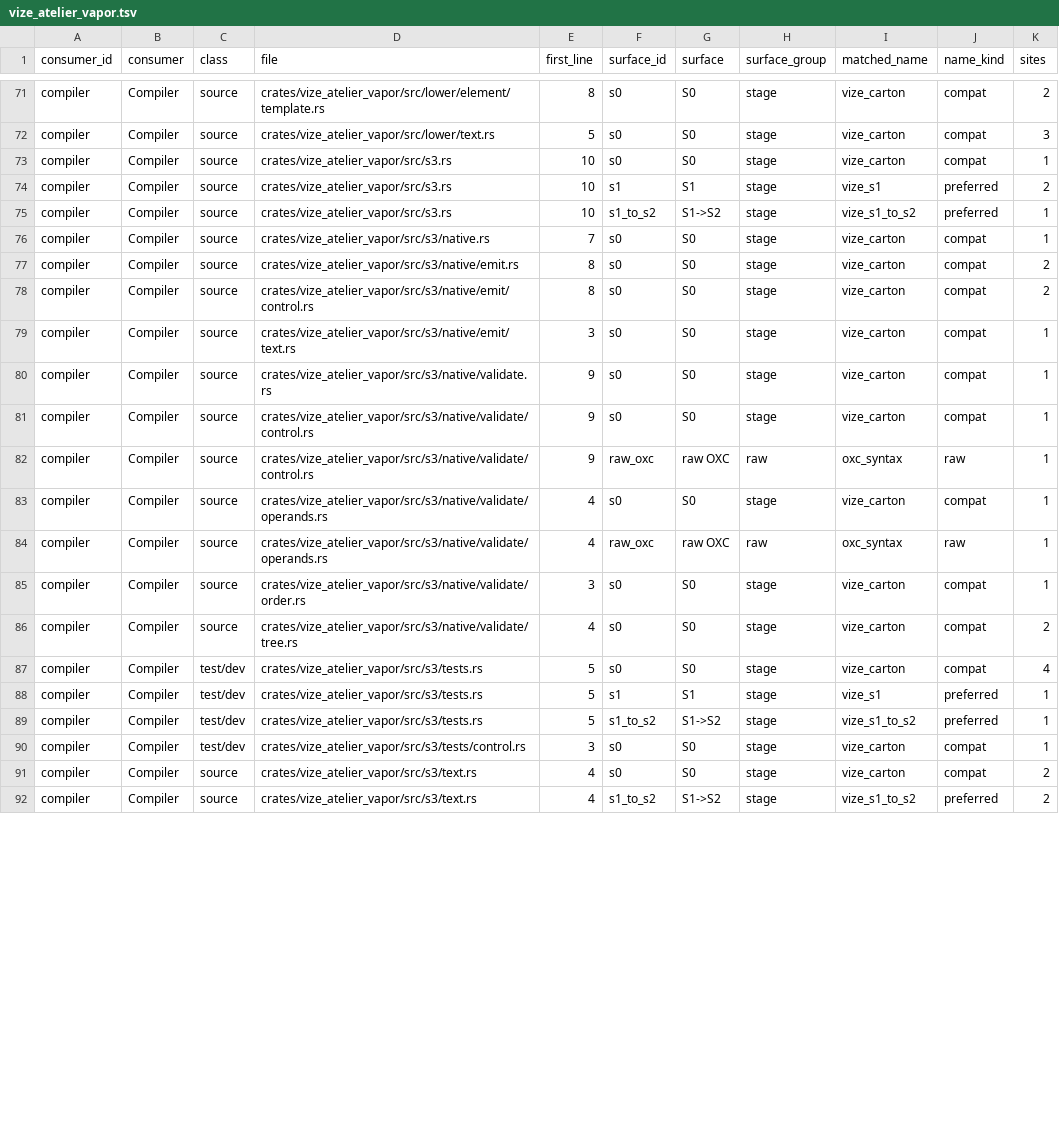
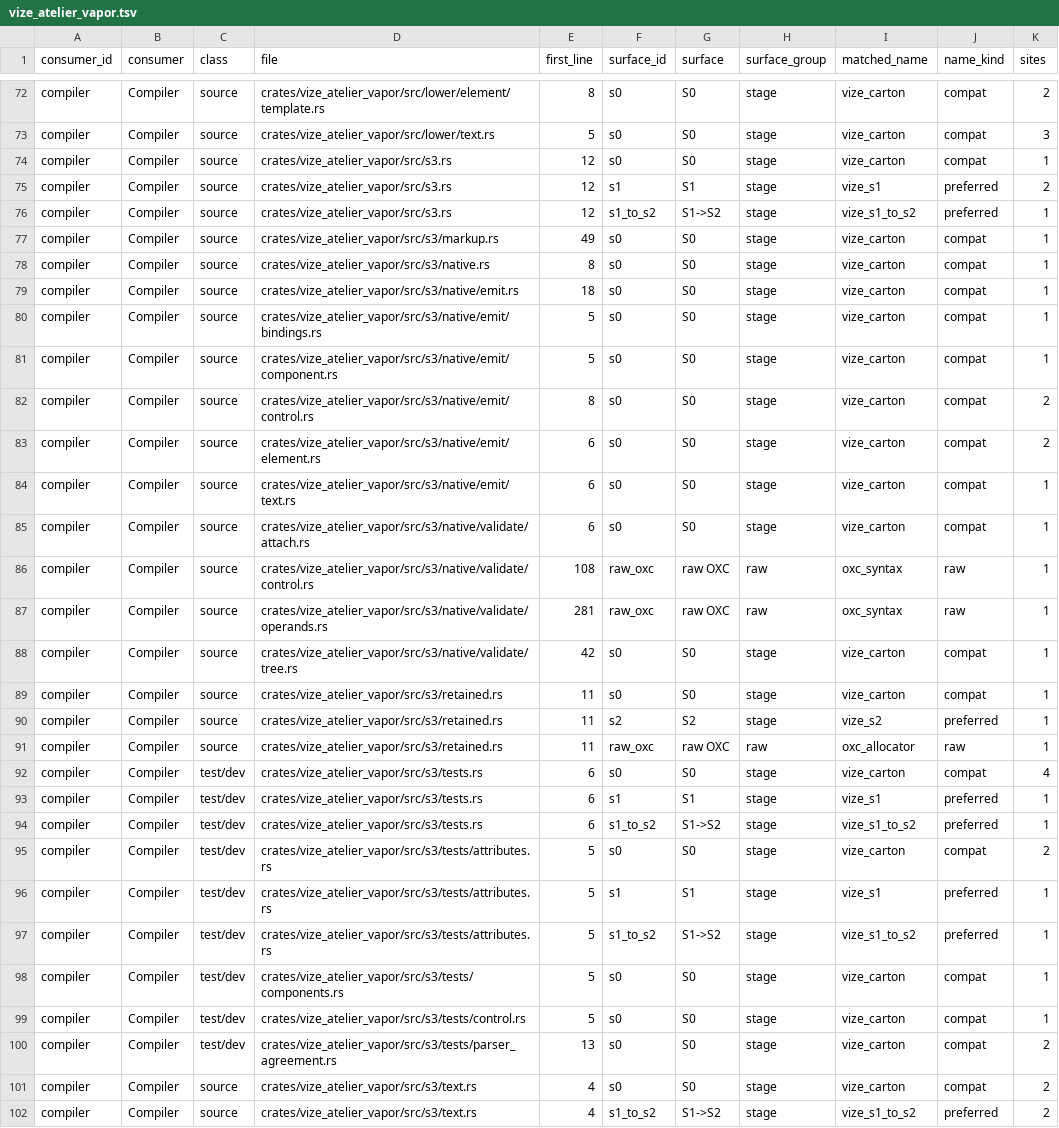
Before and after one commit to Mu-L/vize, a TSV file: davinci-road/plan/consumer-migration-surfaces/compiler/vize_atelier_vapor.tsv, drawn as a sheet; only a part is shown, gaps mark what is left out; the diff covers the shown part only.

```diff
--- a/davinci-road/plan/consumer-migration-surfaces/compiler/vize_atelier_vapor.tsv
+++ b/davinci-road/plan/consumer-migration-surfaces/compiler/vize_atelier_vapor.tsv
@@ -72,20 +73,29 @@ compiler	Compiler	source	crates/vize_atelier_vapor/src/lower/element/template.rs
 compiler	Compiler	source	crates/vize_atelier_vapor/src/lower/text.rs	5	s0	S0	stage	vize_carton	compat	3
-compiler	Compiler	source	crates/vize_atelier_vapor/src/s3.rs	10	s0	S0	stage	vize_carton	compat	1
-compiler	Compiler	source	crates/vize_atelier_vapor/src/s3.rs	10	s1	S1	stage	vize_s1	preferred	2
-compiler	Compiler	source	crates/vize_atelier_vapor/src/s3.rs	10	s1_to_s2	S1->S2	stage	vize_s1_to_s2	preferred	1
-compiler	Compiler	source	crates/vize_atelier_vapor/src/s3/native.rs	7	s0	S0	stage	vize_carton	compat	1
-compiler	Compiler	source	crates/vize_atelier_vapor/src/s3/native/emit.rs	8	s0	S0	stage	vize_carton	compat	2
+compiler	Compiler	source	crates/vize_atelier_vapor/src/s3.rs	12	s0	S0	stage	vize_carton	compat	1
+compiler	Compiler	source	crates/vize_atelier_vapor/src/s3.rs	12	s1	S1	stage	vize_s1	preferred	2
+compiler	Compiler	source	crates/vize_atelier_vapor/src/s3.rs	12	s1_to_s2	S1->S2	stage	vize_s1_to_s2	preferred	1
+compiler	Compiler	source	crates/vize_atelier_vapor/src/s3/markup.rs	49	s0	S0	stage	vize_carton	compat	1
+compiler	Compiler	source	crates/vize_atelier_vapor/src/s3/native.rs	8	s0	S0	stage	vize_carton	compat	1
+compiler	Compiler	source	crates/vize_atelier_vapor/src/s3/native/emit.rs	18	s0	S0	stage	vize_carton	compat	1
+compiler	Compiler	source	crates/vize_atelier_vapor/src/s3/native/emit/bindings.rs	5	s0	S0	stage	vize_carton	compat	1
+compiler	Compiler	source	crates/vize_atelier_vapor/src/s3/native/emit/component.rs	5	s0	S0	stage	vize_carton	compat	1
 compiler	Compiler	source	crates/vize_atelier_vapor/src/s3/native/emit/control.rs	8	s0	S0	stage	vize_carton	compat	2
-compiler	Compiler	source	crates/vize_atelier_vapor/src/s3/native/emit/text.rs	3	s0	S0	stage	vize_carton	compat	1
-compiler	Compiler	source	crates/vize_atelier_vapor/src/s3/native/validate.rs	9	s0	S0	stage	vize_carton	compat	1
-compiler	Compiler	source	crates/vize_atelier_vapor/src/s3/native/validate/control.rs	9	s0	S0	stage	vize_carton	compat	1
-compiler	Compiler	source	crates/vize_atelier_vapor/src/s3/native/validate/control.rs	9	raw_oxc	raw OXC	raw	oxc_syntax	raw	1
-compiler	Compiler	source	crates/vize_atelier_vapor/src/s3/native/validate/operands.rs	4	s0	S0	stage	vize_carton	compat	1
-compiler	Compiler	source	crates/vize_atelier_vapor/src/s3/native/validate/operands.rs	4	raw_oxc	raw OXC	raw	oxc_syntax	raw	1
-compiler	Compiler	source	crates/vize_atelier_vapor/src/s3/native/validate/order.rs	3	s0	S0	stage	vize_carton	compat	1
-compiler	Compiler	source	crates/vize_atelier_vapor/src/s3/native/validate/tree.rs	4	s0	S0	stage	vize_carton	compat	2
-compiler	Compiler	test/dev	crates/vize_atelier_vapor/src/s3/tests.rs	5	s0	S0	stage	vize_carton	compat	4
-compiler	Compiler	test/dev	crates/vize_atelier_vapor/src/s3/tests.rs	5	s1	S1	stage	vize_s1	preferred	1
-compiler	Compiler	test/dev	crates/vize_atelier_vapor/src/s3/tests.rs	5	s1_to_s2	S1->S2	stage	vize_s1_to_s2	preferred	1
-compiler	Compiler	test/dev	crates/vize_atelier_vapor/src/s3/tests/control.rs	3	s0	S0	stage	vize_carton	compat	1
+compiler	Compiler	source	crates/vize_atelier_vapor/src/s3/native/emit/element.rs	6	s0	S0	stage	vize_carton	compat	2
+compiler	Compiler	source	crates/vize_atelier_vapor/src/s3/native/emit/text.rs	6	s0	S0	stage	vize_carton	compat	1
+compiler	Compiler	source	crates/vize_atelier_vapor/src/s3/native/validate/attach.rs	6	s0	S0	stage	vize_carton	compat	1
+compiler	Compiler	source	crates/vize_atelier_vapor/src/s3/native/validate/control.rs	108	raw_oxc	raw OXC	raw	oxc_syntax	raw	1
+compiler	Compiler	source	crates/vize_atelier_vapor/src/s3/native/validate/operands.rs	281	raw_oxc	raw OXC	raw	oxc_syntax	raw	1
+compiler	Compiler	source	crates/vize_atelier_vapor/src/s3/native/validate/tree.rs	42	s0	S0	stage	vize_carton	compat	1
+compiler	Compiler	source	crates/vize_atelier_vapor/src/s3/retained.rs	11	s0	S0	stage	vize_carton	compat	1
+compiler	Compiler	source	crates/vize_atelier_vapor/src/s3/retained.rs	11	s2	S2	stage	vize_s2	preferred	1
+compiler	Compiler	source	crates/vize_atelier_vapor/src/s3/retained.rs	11	raw_oxc	raw OXC	raw	oxc_allocator	raw	1
+compiler	Compiler	test/dev	crates/vize_atelier_vapor/src/s3/tests.rs	6	s0	S0	stage	vize_carton	compat	4
+compiler	Compiler	test/dev	crates/vize_atelier_vapor/src/s3/tests.rs	6	s1	S1	stage	vize_s1	preferred	1
+compiler	Compiler	test/dev	crates/vize_atelier_vapor/src/s3/tests.rs	6	s1_to_s2	S1->S2	stage	vize_s1_to_s2	preferred	1
+compiler	Compiler	test/dev	crates/vize_atelier_vapor/src/s3/tests/attributes.rs	5	s0	S0	stage	vize_carton	compat	2
+compiler	Compiler	test/dev	crates/vize_atelier_vapor/src/s3/tests/attributes.rs	5	s1	S1	stage	vize_s1	preferred	1
+compiler	Compiler	test/dev	crates/vize_atelier_vapor/src/s3/tests/attributes.rs	5	s1_to_s2	S1->S2	stage	vize_s1_to_s2	preferred	1
+compiler	Compiler	test/dev	crates/vize_atelier_vapor/src/s3/tests/components.rs	5	s0	S0	stage	vize_carton	compat	1
+compiler	Compiler	test/dev	crates/vize_atelier_vapor/src/s3/tests/control.rs	5	s0	S0	stage	vize_carton	compat	1
+compiler	Compiler	test/dev	crates/vize_atelier_vapor/src/s3/tests/parser_agreement.rs	13	s0	S0	stage	vize_carton	compat	2
 compiler	Compiler	source	crates/vize_atelier_vapor/src/s3/text.rs	4	s0	S0	stage	vize_carton	compat	2
```
Also changed, not shown: 1 added row and 4 edited cells elsewhere in this file, 44 other files.
